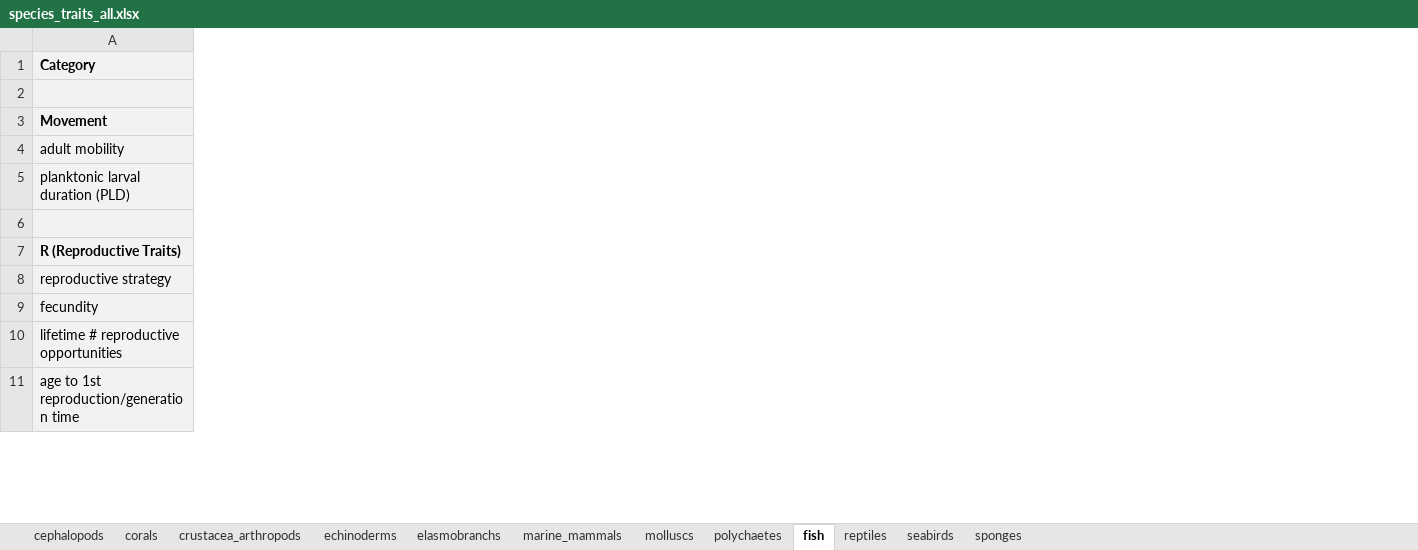
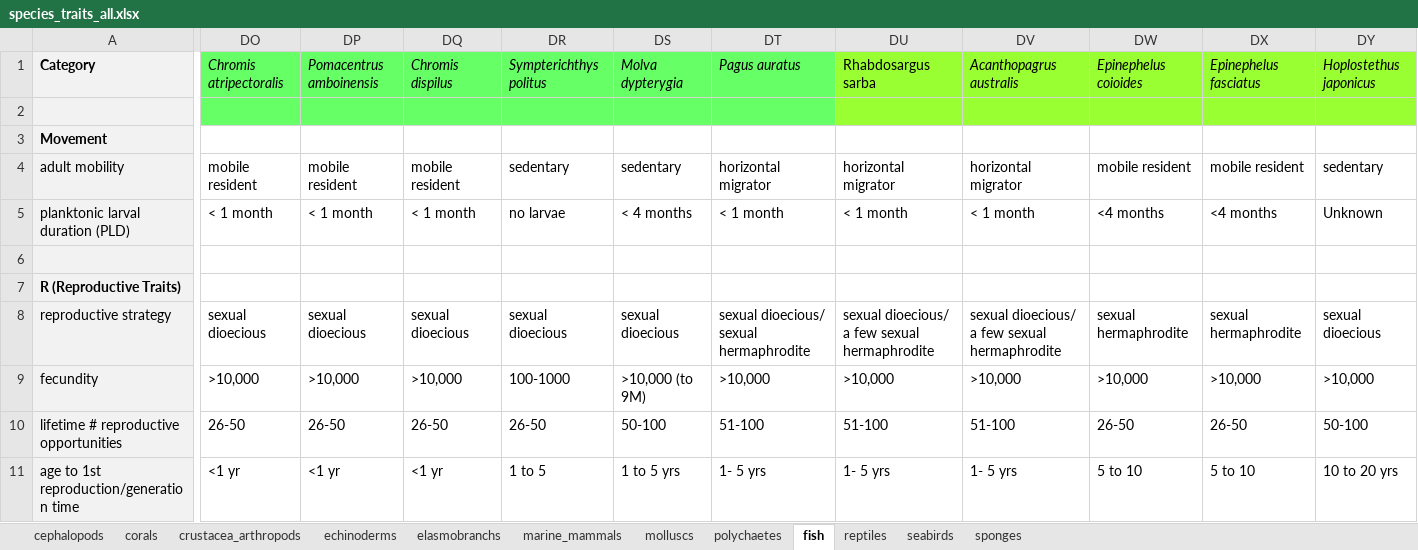
Before and after one commit to mapping-marine-spp-vuln/spp_vuln_framework, an Excel workbook: _raw_data/xlsx/species_traits_all.xlsx, sheet fish, drawn as a sheet; only a part is shown, gaps mark what is left out; values as stored, in another font and other column widths than the file's, no borders; the diff names each change by its address in the sheet, - before the commit and + after, or states it on an @@ line.

Commit message:
incorporating new spp traits from Mike Kingsford
Former-commit-id: 14df66ca41bd1d59347431ecf3e20b85808aca3f

```diff
--- a/_raw_data/xlsx/species_traits_all.xlsx (sheet fish)
+++ b/_raw_data/xlsx/species_traits_all.xlsx (sheet fish)
+column DO, rows 1-11: Chromis atripectoralis |  |  | mobile resident | < 1 month |  |  | sexual dioecious | >10,000 | 26-50 | <1 yr
+column DP, rows 1-11: Pomacentrus amboinensis |  |  | mobile resident | < 1 month |  |  | sexual dioecious | >10,000 | 26-50 | <1 yr
+column DQ, rows 1-11: Chromis dispilus |  |  | mobile resident | < 1 month |  |  | sexual dioecious | >10,000 | 26-50 | <1 yr
+column DR, rows 1-11: Sympterichthys politus |  |  | sedentary | no larvae |  |  | sexual dioecious | 100-1000 | 26-50 | 1 to 5
+column DS, rows 1-11: Molva dypterygia |  |  | sedentary | < 4 months |  |  | sexual dioecious | >10,000 (to 9M) | 50-100 | 1 to 5 yrs
+column DT, rows 1-11: Pagus auratus |  |  | horizontal migrator | < 1 month |  |  | sexual dioecious/ sexual hermaphrodite | >10,000 | 51-100 | 1- 5 yrs
+column DU, rows 1-11: Rhabdosargus sarba |  |  | horizontal migrator | < 1 month |  |  | sexual dioecious/ a few sexual hermaphrodite | >10,000 | 51-100 | 1- 5 yrs
+column DV, rows 1-11: Acanthopagrus australis |  |  | horizontal migrator | < 1 month |  |  | sexual dioecious/ a few sexual hermaphrodite | >10,000 | 51-100 | 1- 5 yrs
+column DW, rows 1-11: Epinephelus coioides |  |  | mobile resident | <4 months |  |  | sexual hermaphrodite | >10,000 | 26-50 | 5 to 10
+column DX, rows 1-11: Epinephelus fasciatus |  |  | mobile resident | <4 months |  |  | sexual hermaphrodite | >10,000 | 26-50 | 5 to 10
+column DY, rows 1-11: Hoplostethus japonicus |  |  | sedentary | Unknown |  |  | sexual dioecious | >10,000 | 50-100 | 10 to 20 yrs
```
Also changed, not shown: 6 other files.
